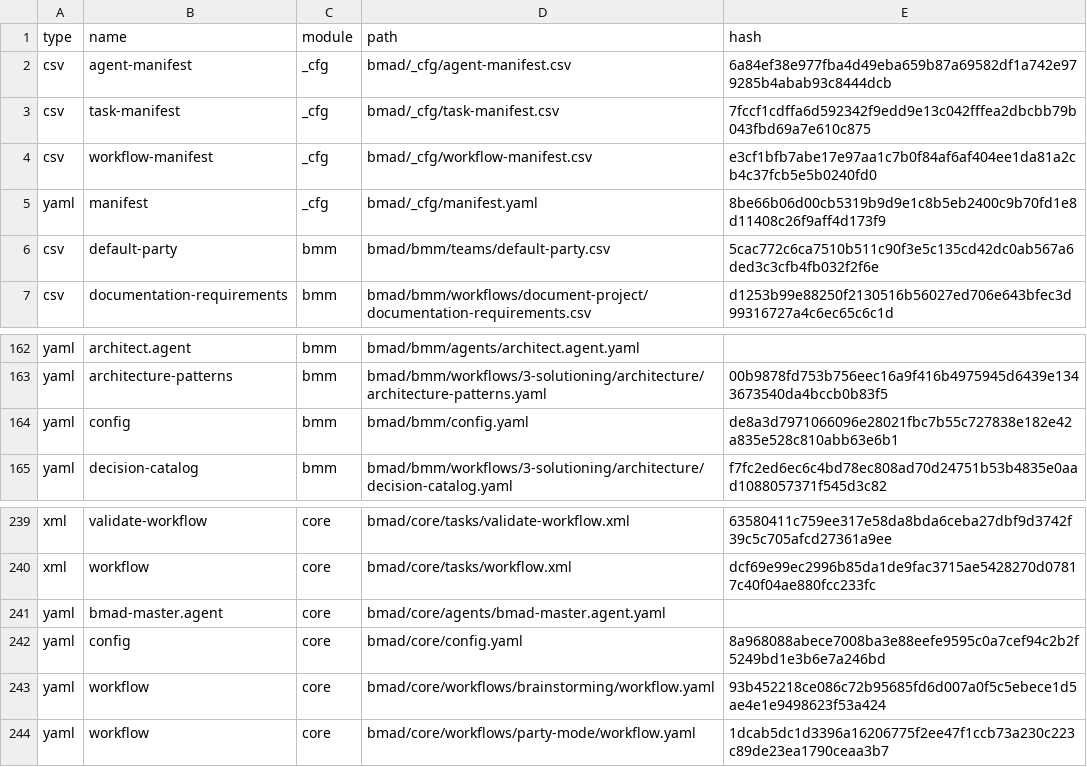
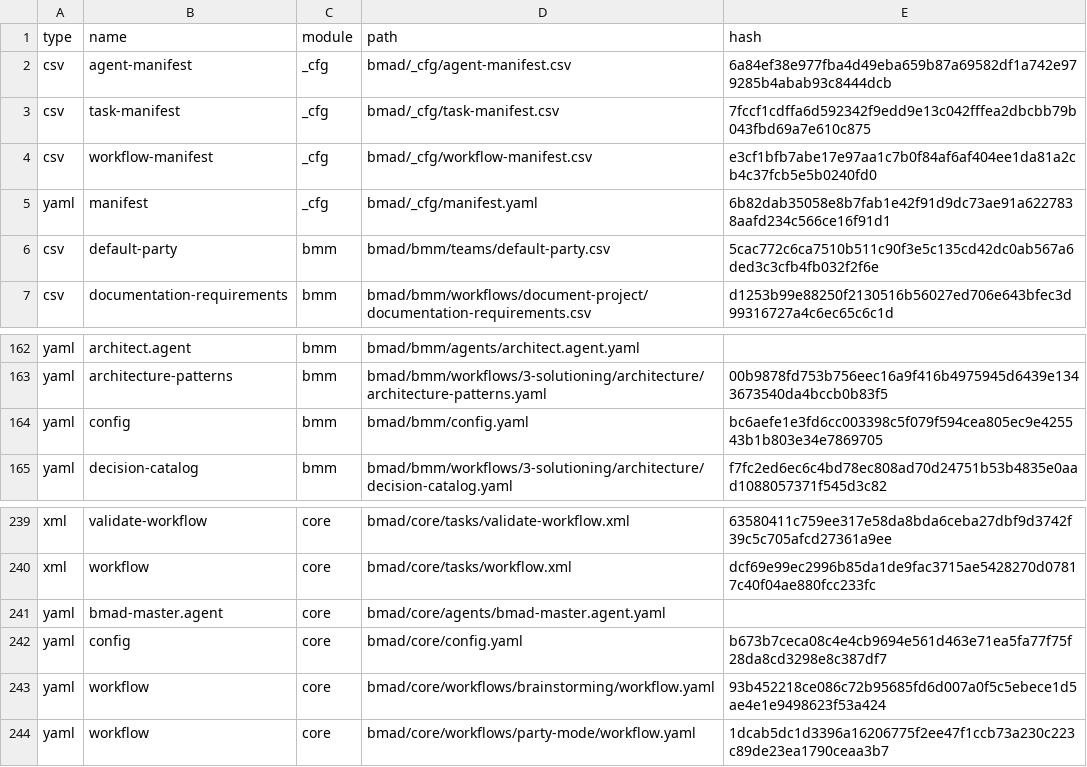
Before and after one commit to LucasLeonte/Veriply-Security, a CSV file: .bmad/_cfg/files-manifest.csv, drawn as a sheet; only a part is shown, gaps mark what is left out.

Commit message:
Update config and manifest timestamps to latest install
Refreshed installDate and lastUpdated fields in manifest.yaml and updated timestamps in bmm and core config.yaml files to reflect the latest installation. Corresponding hashes in files-manifest.csv were also updated.

```diff
--- a/.bmad/_cfg/files-manifest.csv
+++ b/.bmad/_cfg/files-manifest.csv
@@ -4,3 +4,3 @@ type,name,module,path,hash
 "csv","workflow-manifest","_cfg","bmad/_cfg/workflow-manifest.csv","e3cf1bfb7abe17e97aa1c7b0f84af6af404ee1da81a2cb4c37fcb5e5b0240fd0"
-"yaml","manifest","_cfg","bmad/_cfg/manifest.yaml","8be66b06d00cb5319b9d9e1c8b5eb2400c9b70fd1e8d11408c26f9aff4d173f9"
+"yaml","manifest","_cfg","bmad/_cfg/manifest.yaml","6b82dab35058e8b7fab1e42f91d9dc73ae91a6227838aafd234c566ce16f91d1"
 "csv","default-party","bmm","bmad/bmm/teams/default-party.csv","5cac772c6ca7510b511c90f3e5c135cd42dc0ab567a6ded3c3cfb4fb032f2f6e"
@@ -163,3 +163,3 @@ type,name,module,path,hash
 "yaml","architecture-patterns","bmm","bmad/bmm/workflows/3-solutioning/architecture/architecture-patterns.yaml","00b9878fd753b756eec16a9f416b4975945d6439e1343673540da4bccb0b83f5"
-"yaml","config","bmm","bmad/bmm/config.yaml","de8a3d7971066096e28021fbc7b55c727838e182e42a835e528c810abb63e6b1"
+"yaml","config","bmm","bmad/bmm/config.yaml","bc6aefe1e3fd6cc003398c5f079f594cea805ec9e425543b1b803e34e7869705"
 "yaml","decision-catalog","bmm","bmad/bmm/workflows/3-solutioning/architecture/decision-catalog.yaml","f7fc2ed6ec6c4bd78ec808ad70d24751b53b4835e0aad1088057371f545d3c82"
@@ -241,3 +241,3 @@ type,name,module,path,hash
 "yaml","bmad-master.agent","core","bmad/core/agents/bmad-master.agent.yaml",""
-"yaml","config","core","bmad/core/config.yaml","8a968088abece7008ba3e88eefe9595c0a7cef94c2b2f5249bd1e3b6e7a246bd"
+"yaml","config","core","bmad/core/config.yaml","b673b7ceca08c4e4cb9694e561d463e71ea5fa77f75f28da8cd3298e8c387df7"
 "yaml","workflow","core","bmad/core/workflows/brainstorming/workflow.yaml","93b452218ce086c72b95685fd6d007a0f5c5ebece1d5ae4e1e9498623f53a424"
```
Also changed, not shown: 3 other files.
